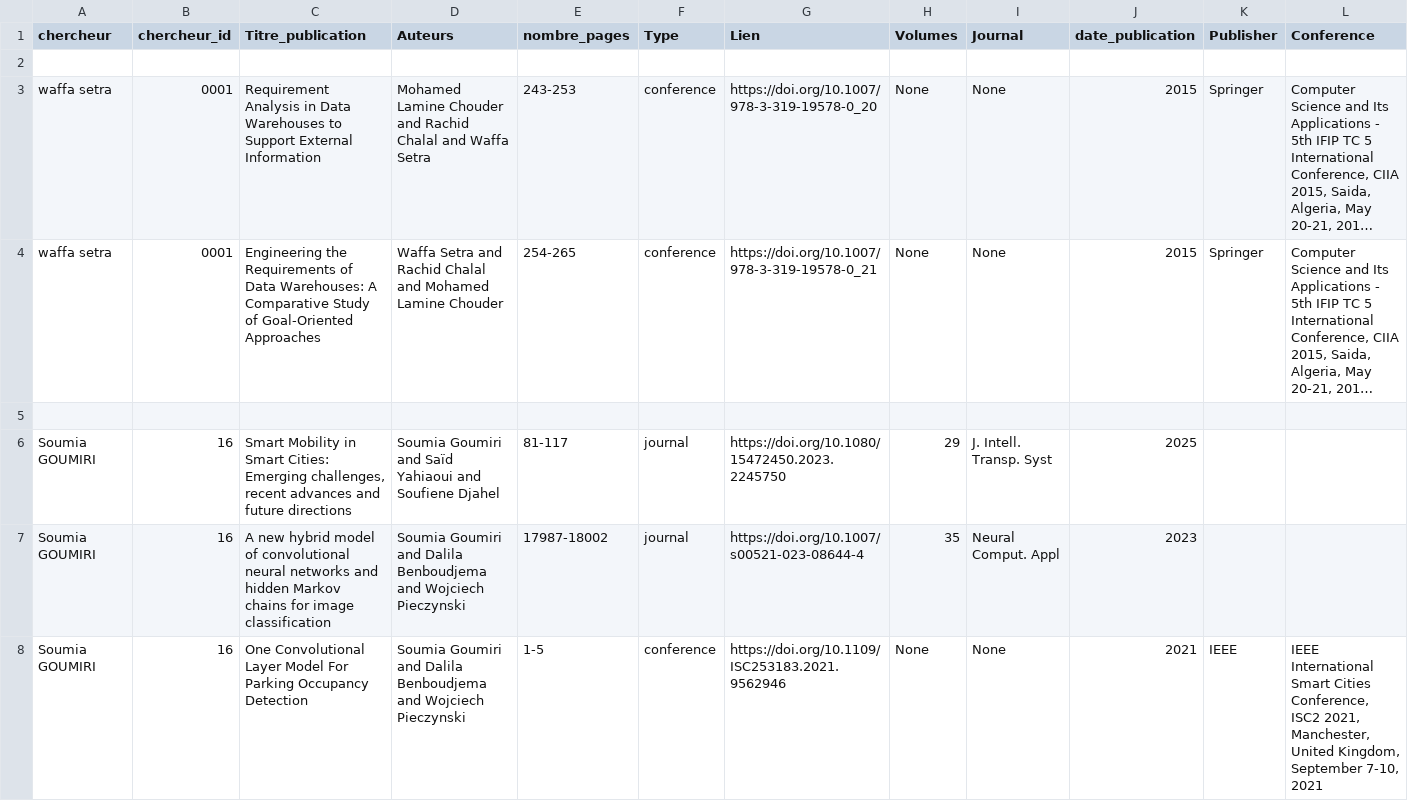
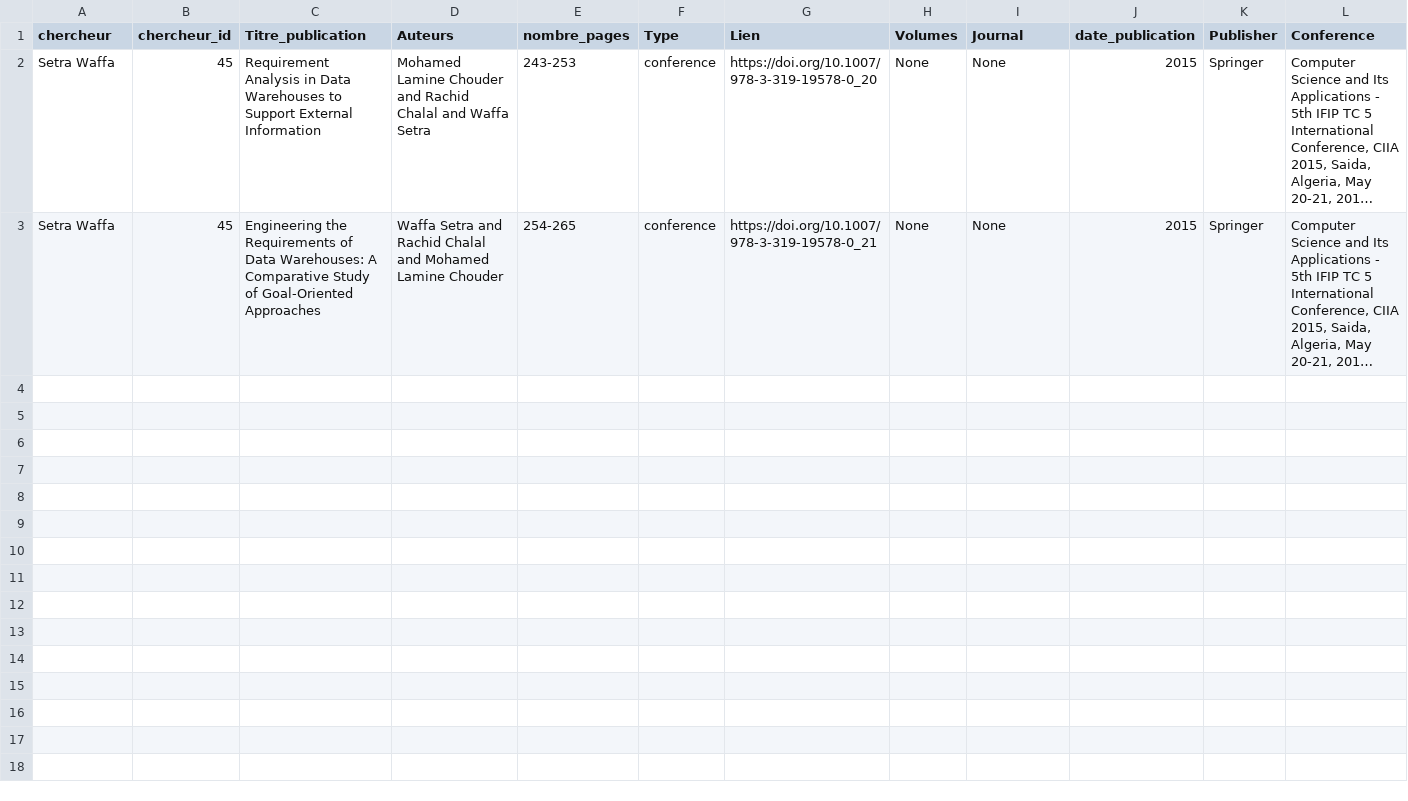
Before and after one commit to sarah-katia/Front-end, a CSV file: back/dblp.csv, drawn as a sheet; long unchanged cells end in …; removed rows and columns are numbered as before the commit, all else as after; the diff names each change by its address in the sheet, - before the commit and + after, or states it on an @@ line.

```diff
--- a/back/dblp.csv
+++ b/back/dblp.csv
-row 2: (empty)
-A2:A3 (chercheur): waffa setra
+A2:A3 (chercheur): Setra Waffa
-B2:B3 (chercheur_id): 0001
+B2:B3 (chercheur_id): 45
-row 5: (empty)
-row 6: Soumia GOUMIRI | 16 | Smart Mobility in Smart Cities: Emerging challenges, recent advances and future directions | Soumia Goumiri and Saïd Yahiaoui and Soufiene Djahel | 81-117 | journal | https://doi.org/10.1080/15472450.2023.2245750 | 29 | J. Intell. Transp. Syst | 2025
-row 7: Soumia GOUMIRI | 16 | A new hybrid model of convolutional neural networks and hidden Markov chains for image classification | Soumia Goumiri and Dalila Benboudjema and Wojciech Pieczynski | 17987-18002 | journal | https://doi.org/10.1007/s00521-023-08644-4 | 35 | Neural Comput. Appl | 2023
-row 8: Soumia GOUMIRI | 16 | One Convolutional Layer Model For Parking Occupancy Detection | Soumia Goumiri and Dalila Benboudjema and Wojciech Pieczynski | 1-5 | conference | https://doi.org/10.1109/ISC253183.2021.9562946 | None | None | 2021 | IEEE | IEEE International Smart Cities Conference, ISC2 2021, Manchester, United Kingdom, September 7-10, 2021
```
Also changed, not shown: back/google_scholar.csv, back/scripts/ScimagoMerging.csv, 6 other files.
